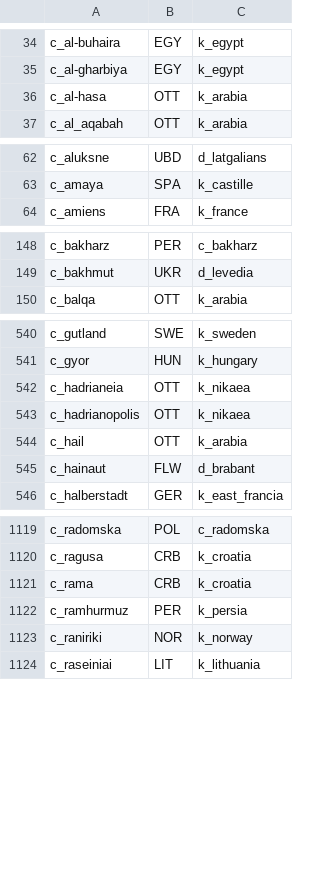
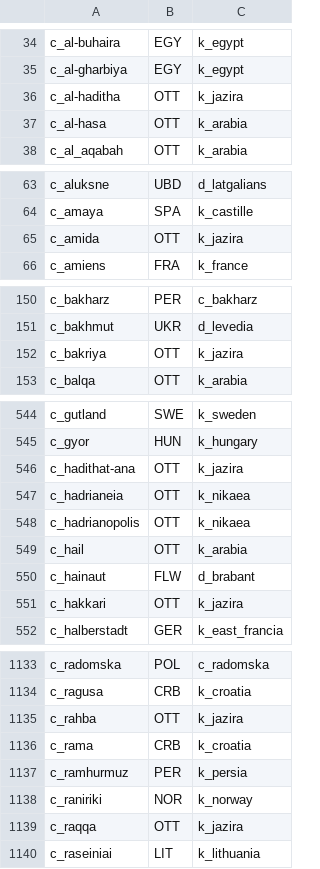
Before and after one commit to KuzeyOzturac/Crusaderreich, a CSV file: data/county_map.csv, drawn as a sheet; only a part is shown, gaps mark what is left out; the diff covers the shown part only; the diff names each change by its address in the sheet, - before the commit and + after, or states it on an @@ line.

```diff
--- a/data/county_map.csv
+++ b/data/county_map.csv
+row 36: c_al-haditha | OTT | k_jazira
+row 65: c_amida | OTT | k_jazira
+row 152: c_bakriya | OTT | k_jazira
+row 546: c_hadithat-ana | OTT | k_jazira
+row 551: c_hakkari | OTT | k_jazira
+row 1135: c_rahba | OTT | k_jazira
+row 1139: c_raqqa | OTT | k_jazira
```
Also changed, not shown: 13 added rows elsewhere in this file, data/characters.csv, data/complete_titles.csv, 10 other files.
